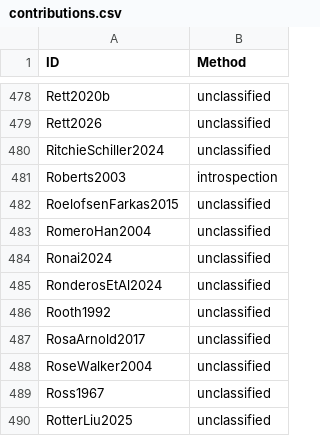
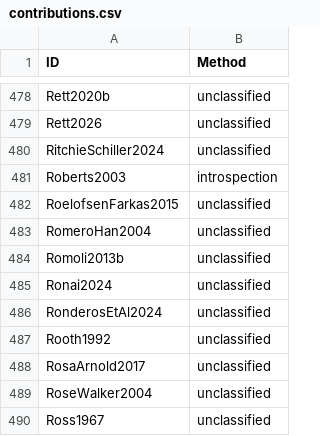
Before and after one commit to linglib-community/linglib, a CSV file: Linglib/Data/Examples/contributions.csv, drawn as a sheet; only a part is shown, gaps mark what is left out; the shorter side is filled out with more unchanged rows.

Commit message:
feat(Studies/Romoli2013b): neg-raising as a scalar implicature

```diff
--- a/Linglib/Data/Examples/contributions.csv
+++ b/Linglib/Data/Examples/contributions.csv
@@ -483,2 +483,3 @@ RoelofsenFarkas2015,unclassified
 RomeroHan2004,unclassified
+Romoli2013b,unclassified
 Ronai2024,unclassified
```
Also changed, not shown: 8 other files.
